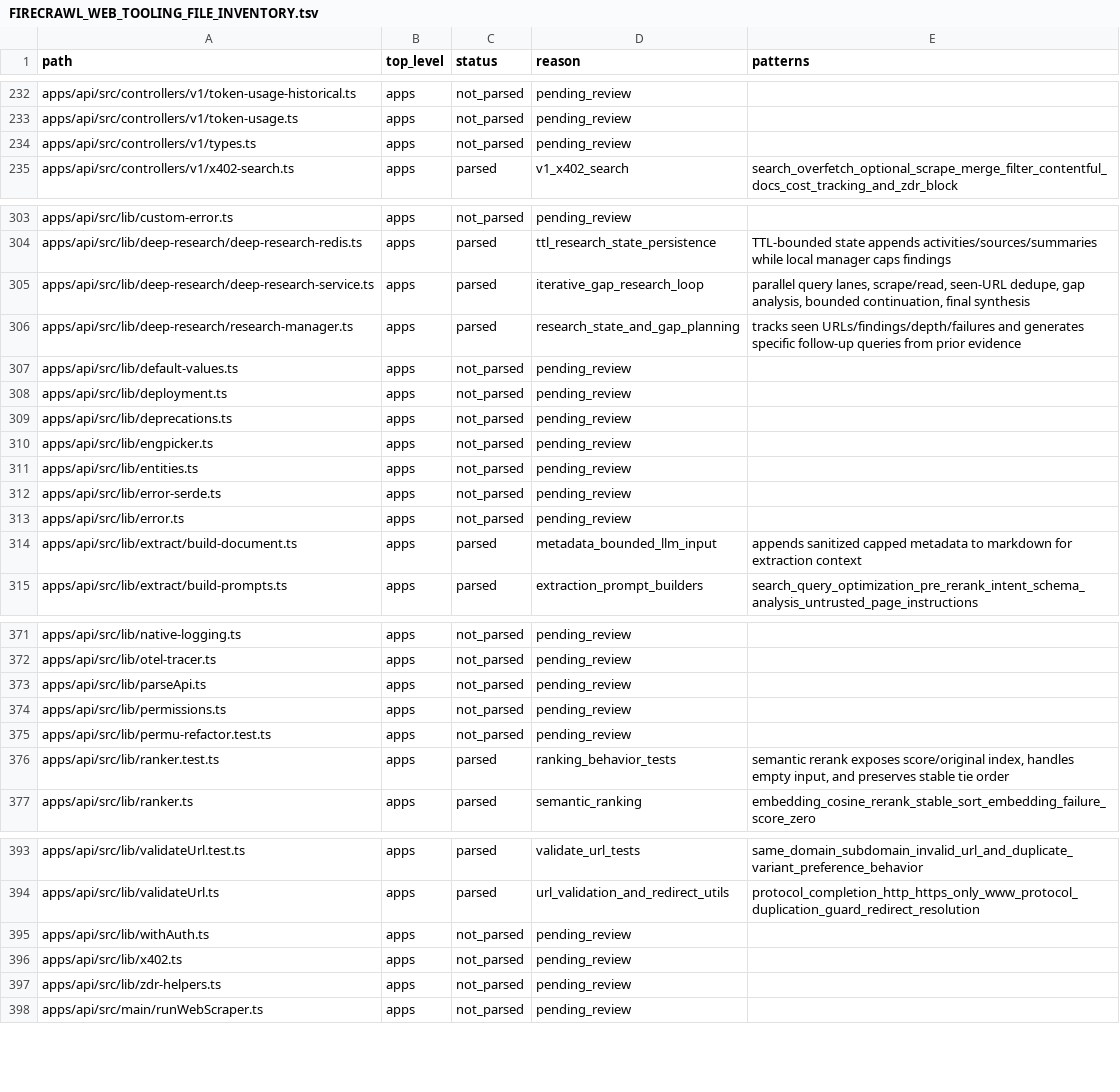
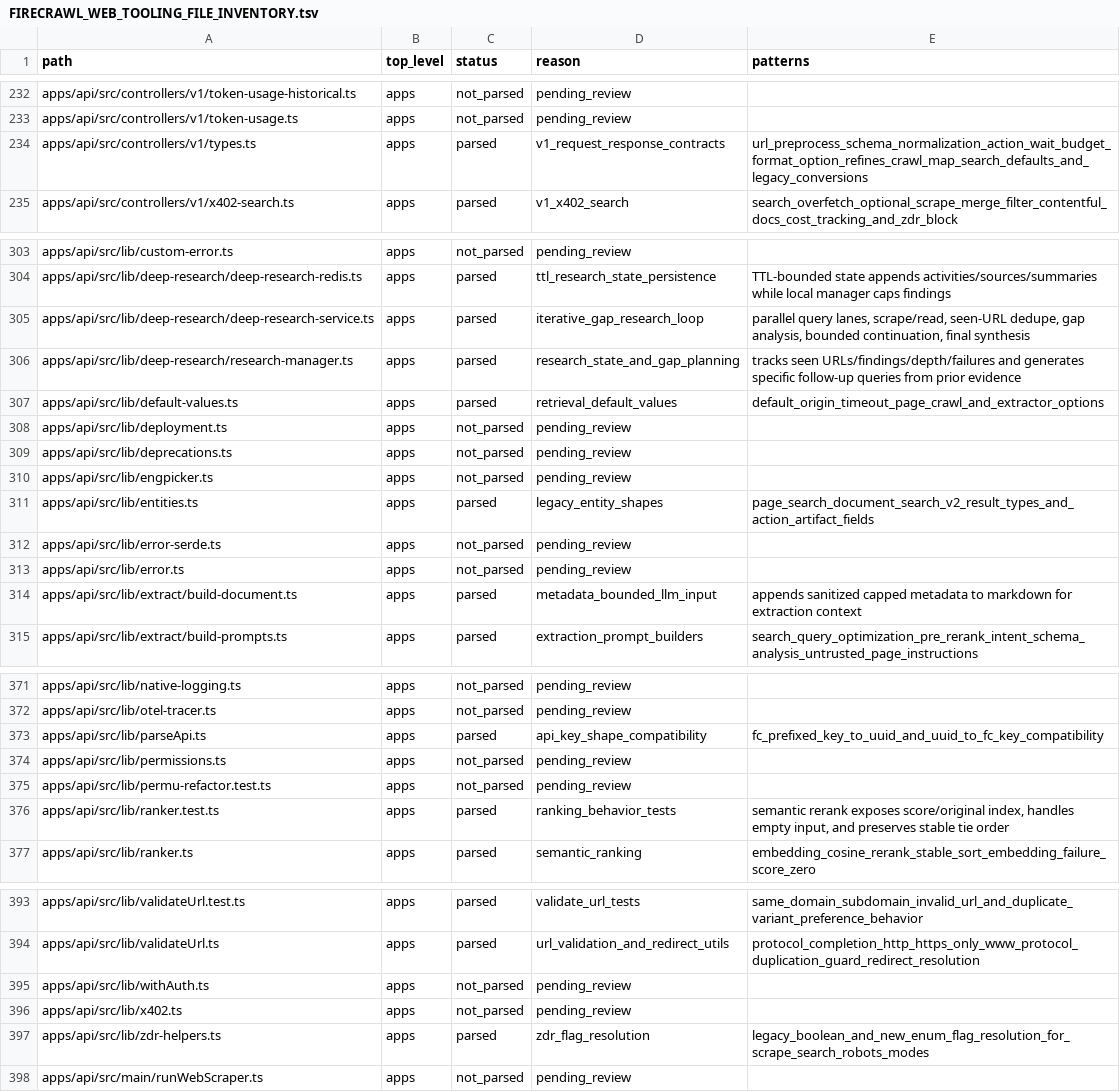
Before and after one commit to jakerslam/protheus, a TSV file: docs/workspace/FIRECRAWL_WEB_TOOLING_FILE_INVENTORY.tsv, drawn as a sheet; only a part is shown, gaps mark what is left out.

Commit message:
docs(web): record firecrawl request shape contracts

```diff
--- a/docs/workspace/FIRECRAWL_WEB_TOOLING_FILE_INVENTORY.tsv
+++ b/docs/workspace/FIRECRAWL_WEB_TOOLING_FILE_INVENTORY.tsv
@@ -233,3 +233,3 @@ apps/api/src/controllers/v1/token-usage-historical.ts	apps	not_parsed	pending_re
 apps/api/src/controllers/v1/token-usage.ts	apps	not_parsed	pending_review	
-apps/api/src/controllers/v1/types.ts	apps	not_parsed	pending_review	
+apps/api/src/controllers/v1/types.ts	apps	parsed	v1_request_response_contracts	url_preprocess_schema_normalization_action_wait_budget_format_option_refines_crawl_map_search_defaults_and_legacy_conversions
 apps/api/src/controllers/v1/x402-search.ts	apps	parsed	v1_x402_search	search_overfetch_optional_scrape_merge_filter_contentful_docs_cost_tracking_and_zdr_block
@@ -306,3 +306,3 @@ apps/api/src/lib/deep-research/deep-research-service.ts	apps	parsed	iterative_ga
 apps/api/src/lib/deep-research/research-manager.ts	apps	parsed	research_state_and_gap_planning	tracks seen URLs/findings/depth/failures and generates specific follow-up queries from prior evidence
-apps/api/src/lib/default-values.ts	apps	not_parsed	pending_review	
+apps/api/src/lib/default-values.ts	apps	parsed	retrieval_default_values	default_origin_timeout_page_crawl_and_extractor_options
 apps/api/src/lib/deployment.ts	apps	not_parsed	pending_review	
@@ -310,3 +310,3 @@ apps/api/src/lib/deprecations.ts	apps	not_parsed	pending_review
 apps/api/src/lib/engpicker.ts	apps	not_parsed	pending_review	
-apps/api/src/lib/entities.ts	apps	not_parsed	pending_review	
+apps/api/src/lib/entities.ts	apps	parsed	legacy_entity_shapes	page_search_document_search_v2_result_types_and_action_artifact_fields
 apps/api/src/lib/error-serde.ts	apps	not_parsed	pending_review	
@@ -372,3 +372,3 @@ apps/api/src/lib/native-logging.ts	apps	not_parsed	pending_review
 apps/api/src/lib/otel-tracer.ts	apps	not_parsed	pending_review	
-apps/api/src/lib/parseApi.ts	apps	not_parsed	pending_review	
+apps/api/src/lib/parseApi.ts	apps	parsed	api_key_shape_compatibility	fc_prefixed_key_to_uuid_and_uuid_to_fc_key_compatibility
 apps/api/src/lib/permissions.ts	apps	not_parsed	pending_review	
@@ -396,3 +396,3 @@ apps/api/src/lib/withAuth.ts	apps	not_parsed	pending_review
 apps/api/src/lib/x402.ts	apps	not_parsed	pending_review	
-apps/api/src/lib/zdr-helpers.ts	apps	not_parsed	pending_review	
+apps/api/src/lib/zdr-helpers.ts	apps	parsed	zdr_flag_resolution	legacy_boolean_and_new_enum_flag_resolution_for_scrape_search_robots_modes
 apps/api/src/main/runWebScraper.ts	apps	not_parsed	pending_review	
```
Also changed, not shown: 1 other file.
